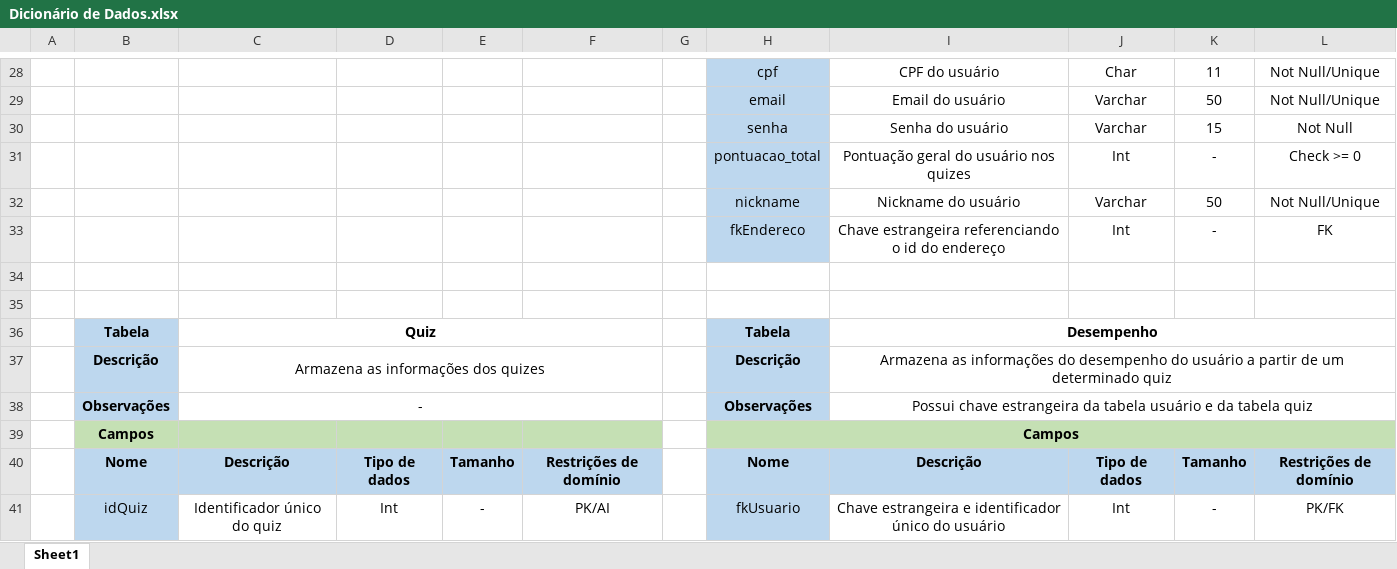
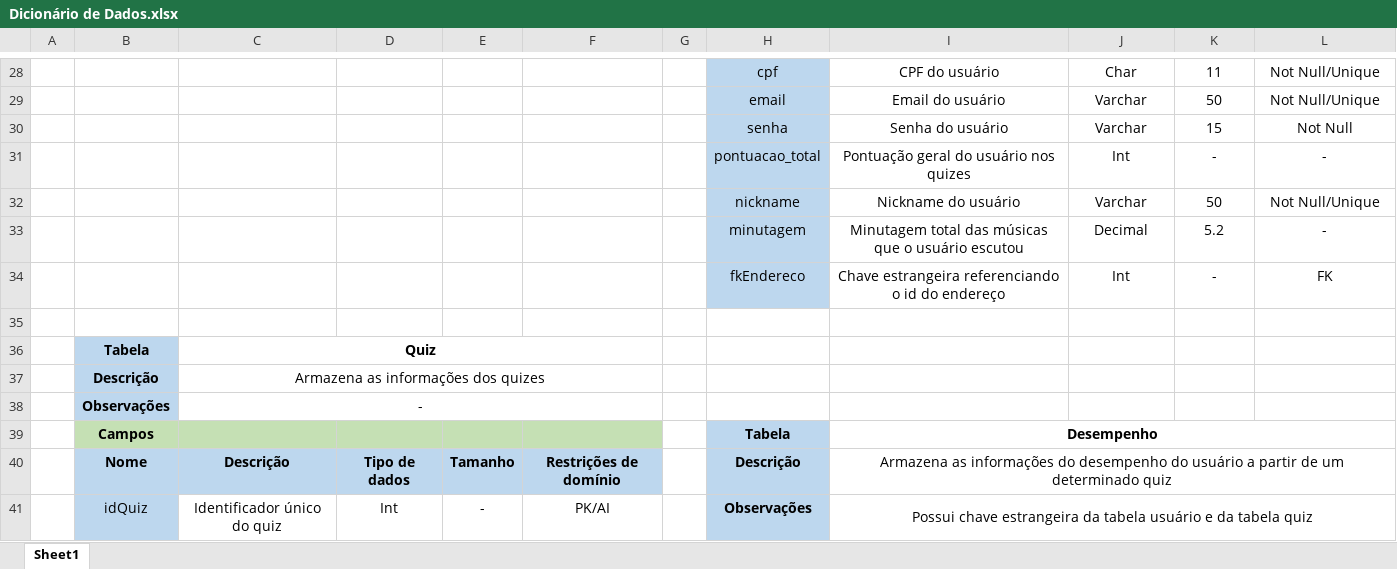
Before and after one commit to GabrielROCastilho/SwiftieVerso, an Excel workbook: Banco de Dados/Dicionário de Dados.xlsx, sheet Sheet1, drawn as a sheet; only a part is shown, gaps mark what is left out; values as stored, in another font and other column widths than the file's, no borders; removed rows and columns are numbered as before the commit, all else as after; the diff covers the shown part only; the diff names each change by its address in the sheet, - before the commit and + after, or states it on an @@ line.

```diff
--- a/Banco de Dados/Dicionário de Dados.xlsx (sheet Sheet1)
+++ b/Banco de Dados/Dicionário de Dados.xlsx (sheet Sheet1)
-L31: Check >= 0
+L31: -
+row 33:  |  |  |  |  |  |  | minutagem | Minutagem total das músicas que o usuário escutou | Decimal | 5.2 | -
-row 36: (empty)
+row 36:  | Tabela | Quiz
-B36 fill: none
+B36 fill: #BDD7EE
+C36:F36 merged
+row 37:  | Descrição | Armazena as informações dos quizes
+row 38:  | Observações | -
-B39: Tabela
+B39: Campos
-B39 fill: #BDD7EE
+B39 fill: #C5E0B4
-C39: Quiz
+C39: (empty)
-C39:F39 fill: none
+C39:F39 fill: #C5E0B4
-C36:F36 merged
-row 37:  | Descrição | Armazena as informações dos quizes |  |  |  |  | Descrição | Armazena as informações do desempenho do usuário a partir de um determinado quiz
-row 38:  | Observações | - |  |  |  |  | Observações | Possui chave estrangeira da tabela usuário e da tabela quiz
-row 39:  | Campos |  |  |  |  |  | Campos
-H40: Nome
+H40: Descrição
-I40: Descrição
+I40: Armazena as informações do desempenho do usuário a partir de um determinado quiz
-I40:L40 fill: #BDD7EE
+I40:L40 fill: none
-I40 bold: on
+I40 bold: off
+I40:L40 merged
-J40: Tipo de dados
+J40: (empty)
-K40: Tamanho
+K40: (empty)
-L40: Restrições de domínio
+L40: (empty)
-H41: fkUsuario
+H41: Observações
-H41 bold: off
+H41 bold: on
-I41: Chave estrangeira e identificador único do usuário
+I41: Possui chave estrangeira da tabela usuário e da tabela quiz
+I41:L41 merged
-J41: Int
+J41: (empty)
-K41: -
+K41: (empty)
-L41: PK/FK
+L41: (empty)
```
Also changed, not shown: 25 edited cells and cell formats elsewhere in this sheet, 6 other files.
